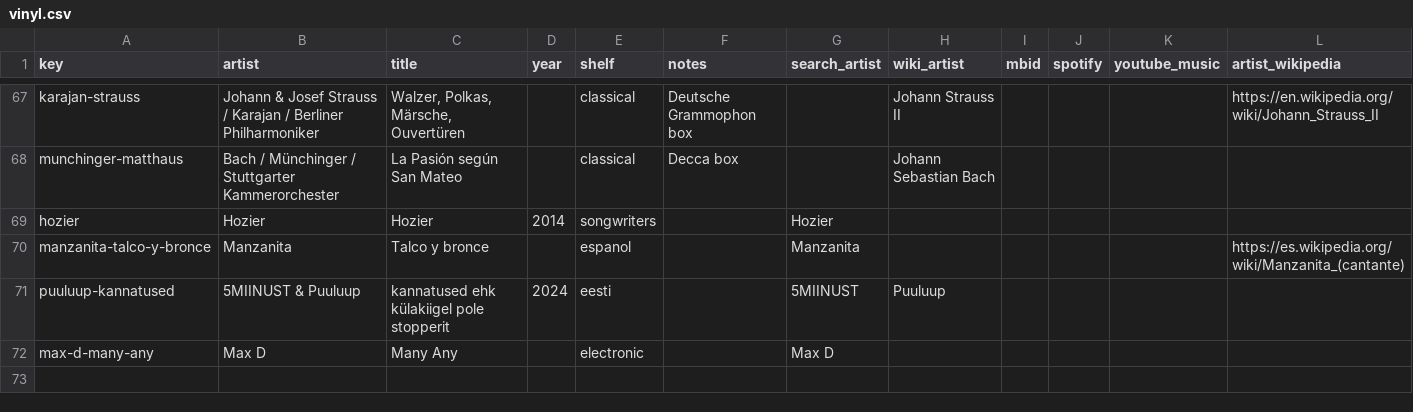
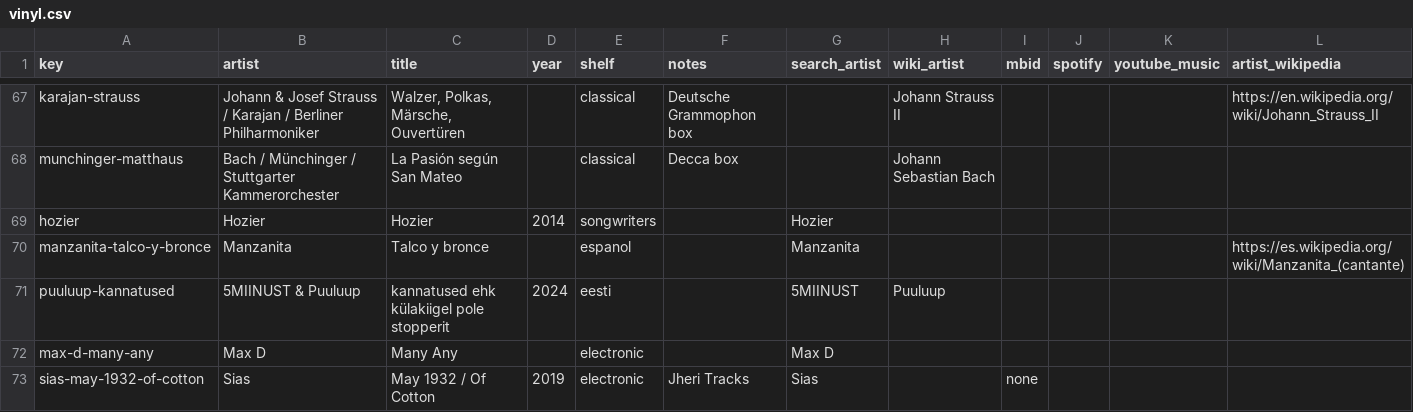
Before and after one commit to cptx13/cptx.ee, a CSV file: data/library/vinyl.csv, drawn as a sheet; only a part is shown, gaps mark what is left out; the diff names each change by its address in the sheet, - before the commit and + after, or states it on an @@ line.

Commit message:
vinyl: Sias, May 1932 / Of Cotton

```diff
--- a/data/library/vinyl.csv
+++ b/data/library/vinyl.csv
+row 73: sias-may-1932-of-cotton | Sias | May 1932 / Of Cotton | 2019 | electronic | Jheri Tracks | Sias |  | none
```
Also changed, not shown: 2 other files.
